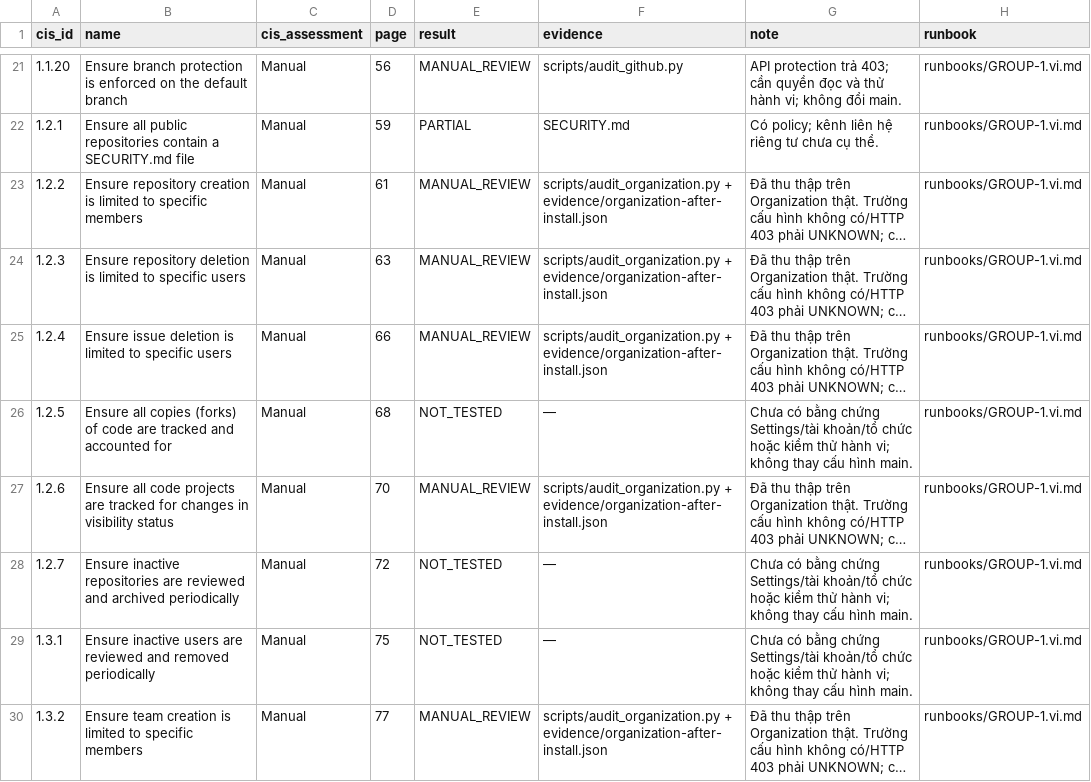
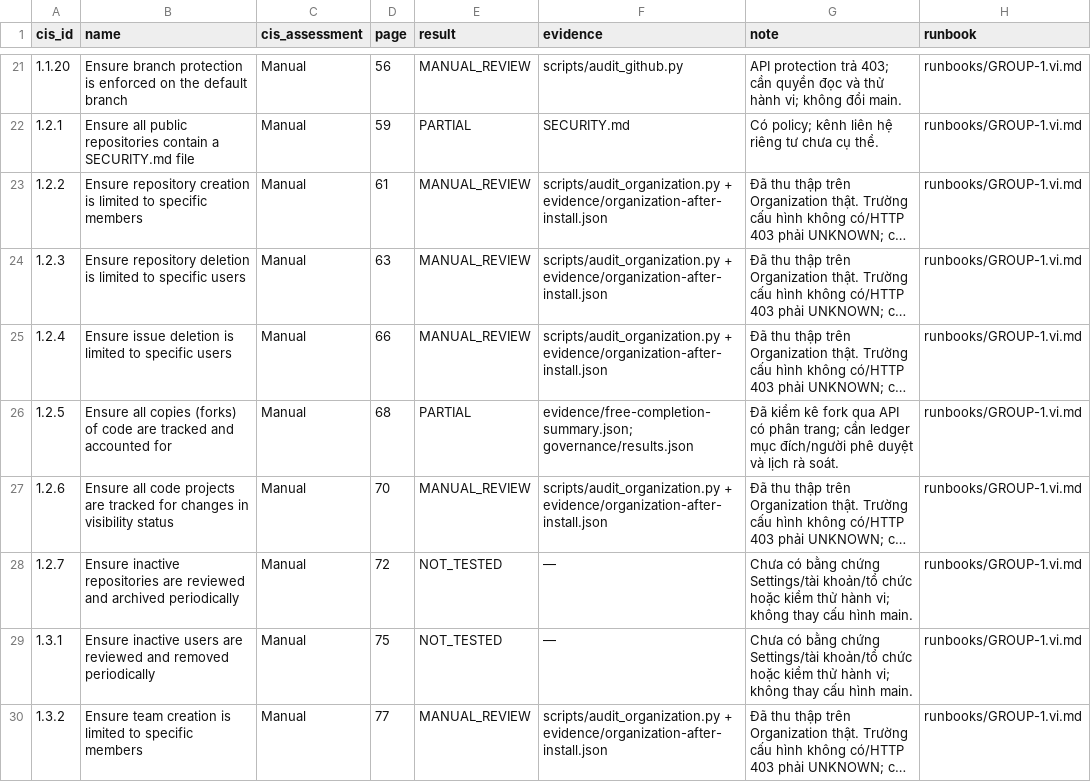
Before and after one commit to nt542-r11-nhom17-cis-lab/finalrepo, a CSV file: docs/audit/COVERAGE.csv, drawn as a sheet; only a part is shown, gaps mark what is left out; long unchanged cells end in …; the diff covers the shown part only; the diff names each change by its address in the sheet, - before the commit and + after, or states it on an @@ line.

Commit message:
Publish verified Free-control evidence, updated 120-control coverage and actionable owner handoff

```diff
--- a/docs/audit/COVERAGE.csv
+++ b/docs/audit/COVERAGE.csv
-E26 (result): NOT_TESTED
+E26 (result): PARTIAL
-F26 (evidence): —
+F26 (evidence): evidence/free-completion-summary.json; governance/results.json
-G26 (note): Chưa có bằng chứng Settings/tài khoản/tổ chức hoặc kiểm thử hành vi; không thay cấu hình main.
+G26 (note): Đã kiểm kê fork qua API có phân trang; cần ledger mục đích/người phê duyệt và lịch rà soát.
```
Also changed, not shown: 84 edited cells elsewhere in this file, 20 other files.
